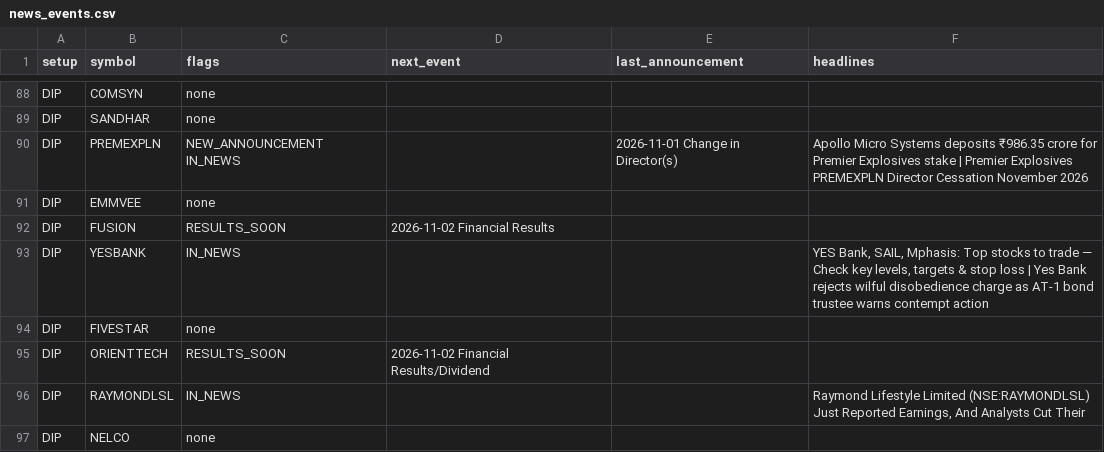
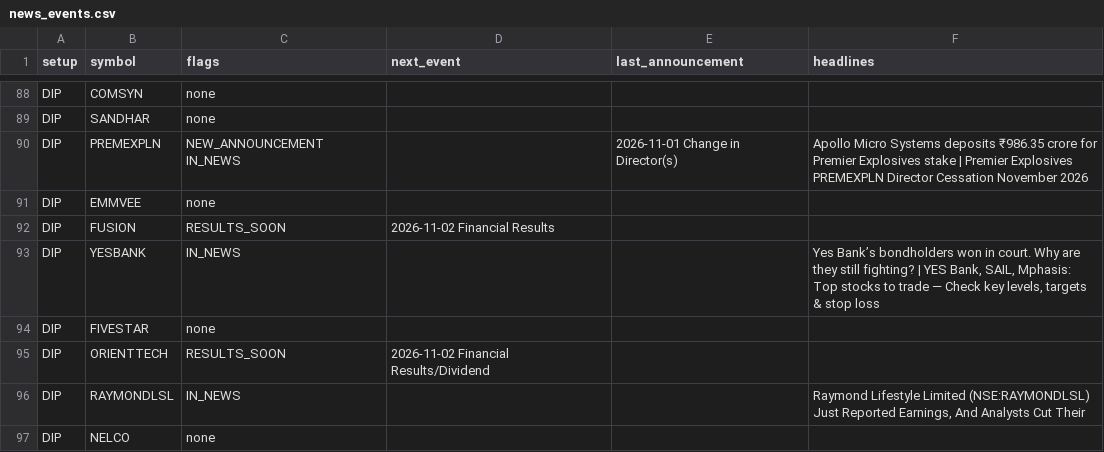
Before and after one commit to sufikipl-ops/swing-auto, a CSV file: out/news_events.csv, drawn as a sheet; only a part is shown, gaps mark what is left out; the diff covers the shown part only.

```diff
--- a/out/news_events.csv
+++ b/out/news_events.csv
@@ -92,3 +92,3 @@ DIP,EMMVEE,none,,,
 DIP,FUSION,RESULTS_SOON,2026-11-02 Financial Results,,
-DIP,YESBANK,IN_NEWS,,,"YES Bank, SAIL, Mphasis: Top stocks to trade — Check key levels, targets & stop loss | Yes Bank rejects wilful disobedience charge as AT-1 bond trustee warns contempt action"
+DIP,YESBANK,IN_NEWS,,,"Yes Bank’s bondholders won in court. Why are they still fighting? | YES Bank, SAIL, Mphasis: Top stocks to trade — Check key levels, targets & stop loss"
 DIP,FIVESTAR,none,,,
```
Also changed, not shown: 26 edited cells elsewhere in this file, docs/news_events.csv, 7 other files.
